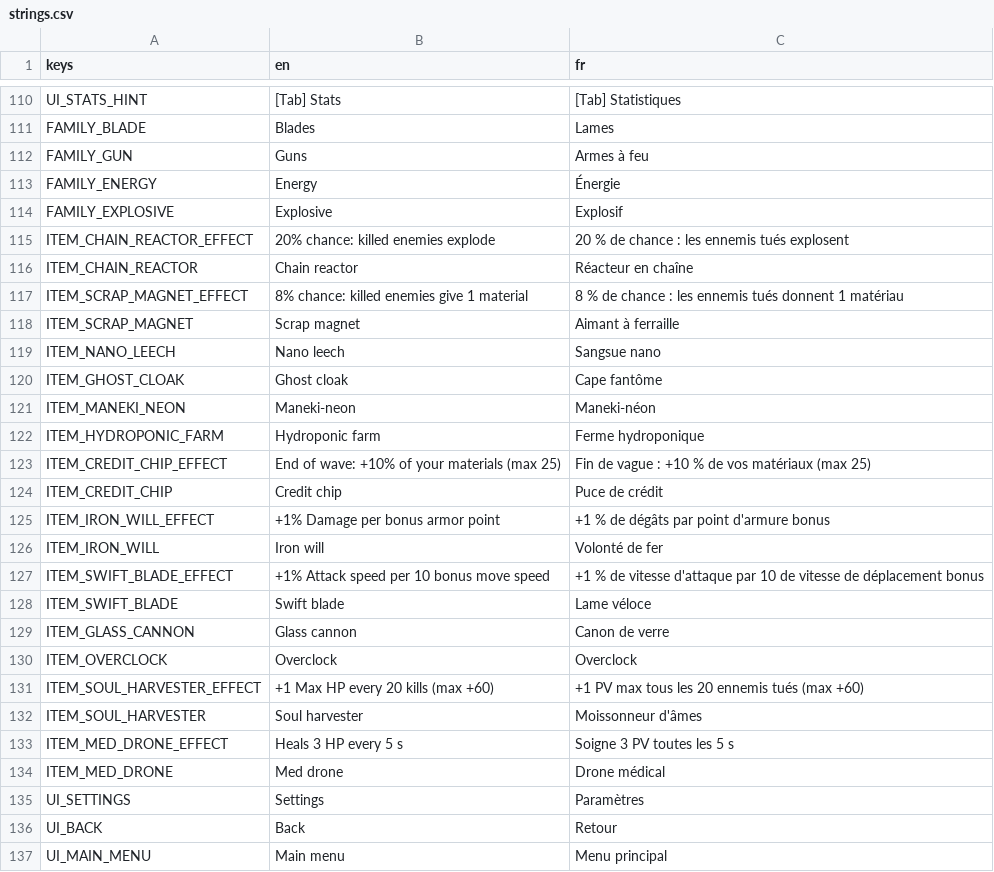
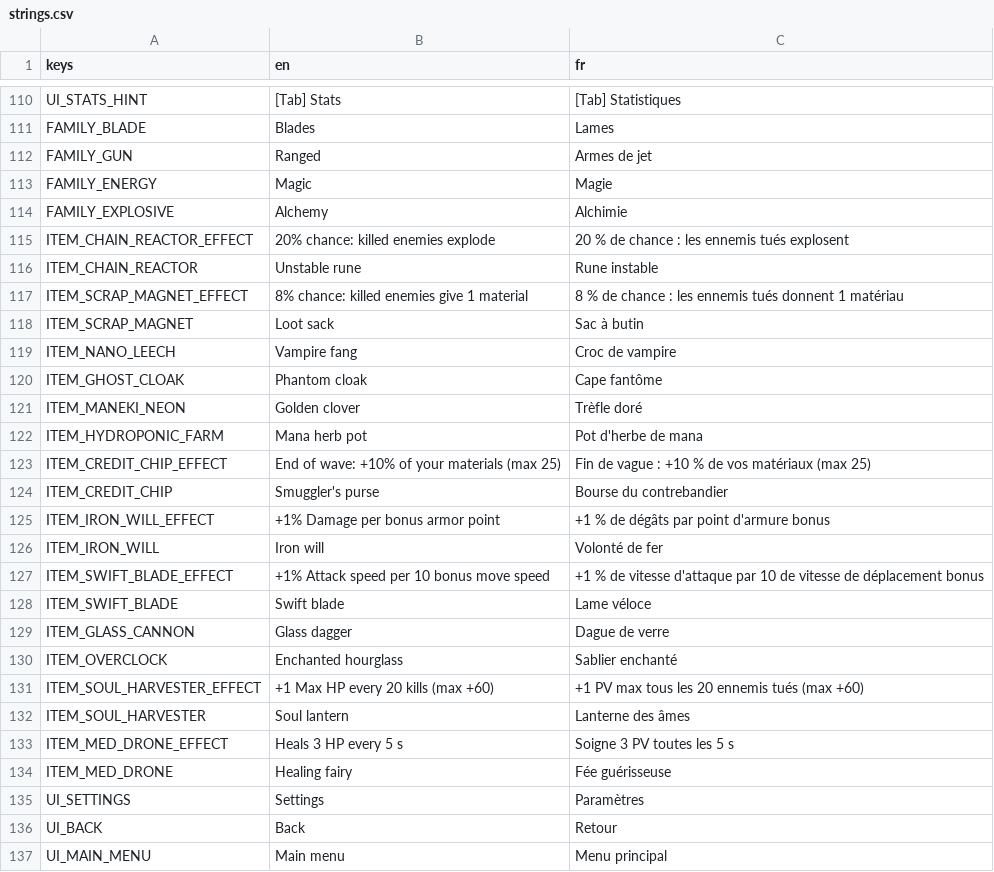
Before and after one commit to Mowgli2000/survivor-game, a CSV file: localization/strings.csv, drawn as a sheet; only a part is shown, gaps mark what is left out; the diff covers the shown part only.

```diff
--- a/localization/strings.csv
+++ b/localization/strings.csv
@@ -111,15 +111,15 @@ UI_STATS_HINT,[Tab] Stats,[Tab] Statistiques
 FAMILY_BLADE,Blades,Lames
-FAMILY_GUN,Guns,Armes à feu
-FAMILY_ENERGY,Energy,Énergie
-FAMILY_EXPLOSIVE,Explosive,Explosif
+FAMILY_GUN,Ranged,Armes de jet
+FAMILY_ENERGY,Magic,Magie
+FAMILY_EXPLOSIVE,Alchemy,Alchimie
 ITEM_CHAIN_REACTOR_EFFECT,20% chance: killed enemies explode,20 % de chance : les ennemis tués explosent
-ITEM_CHAIN_REACTOR,Chain reactor,Réacteur en chaîne
+ITEM_CHAIN_REACTOR,Unstable rune,Rune instable
 ITEM_SCRAP_MAGNET_EFFECT,8% chance: killed enemies give 1 material,8 % de chance : les ennemis tués donnent 1 matériau
-ITEM_SCRAP_MAGNET,Scrap magnet,Aimant à ferraille
-ITEM_NANO_LEECH,Nano leech,Sangsue nano
-ITEM_GHOST_CLOAK,Ghost cloak,Cape fantôme
-ITEM_MANEKI_NEON,Maneki-neon,Maneki-néon
-ITEM_HYDROPONIC_FARM,Hydroponic farm,Ferme hydroponique
+ITEM_SCRAP_MAGNET,Loot sack,Sac à butin
+ITEM_NANO_LEECH,Vampire fang,Croc de vampire
+ITEM_GHOST_CLOAK,Phantom cloak,Cape fantôme
+ITEM_MANEKI_NEON,Golden clover,Trèfle doré
+ITEM_HYDROPONIC_FARM,Mana herb pot,Pot d'herbe de mana
 ITEM_CREDIT_CHIP_EFFECT,End of wave: +10% of your materials (max 25),Fin de vague : +10 % de vos matériaux (max 25)
-ITEM_CREDIT_CHIP,Credit chip,Puce de crédit
+ITEM_CREDIT_CHIP,Smuggler's purse,Bourse du contrebandier
 ITEM_IRON_WILL_EFFECT,+1% Damage per bonus armor point,+1 % de dégâts par point d'armure bonus
@@ -128,8 +128,8 @@ ITEM_SWIFT_BLADE_EFFECT,+1% Attack speed per 10 bonus move speed,+1 % de vitesse
 ITEM_SWIFT_BLADE,Swift blade,Lame véloce
-ITEM_GLASS_CANNON,Glass cannon,Canon de verre
-ITEM_OVERCLOCK,Overclock,Overclock
+ITEM_GLASS_CANNON,Glass dagger,Dague de verre
+ITEM_OVERCLOCK,Enchanted hourglass,Sablier enchanté
 ITEM_SOUL_HARVESTER_EFFECT,+1 Max HP every 20 kills (max +60),+1 PV max tous les 20 ennemis tués (max +60)
-ITEM_SOUL_HARVESTER,Soul harvester,Moissonneur d'âmes
+ITEM_SOUL_HARVESTER,Soul lantern,Lanterne des âmes
 ITEM_MED_DRONE_EFFECT,Heals 3 HP every 5 s,Soigne 3 PV toutes les 5 s
-ITEM_MED_DRONE,Med drone,Drone médical
+ITEM_MED_DRONE,Healing fairy,Fée guérisseuse
 UI_SETTINGS,Settings,Paramètres
```
Also changed, not shown: 30 edited cells elsewhere in this file, 31 other files.
